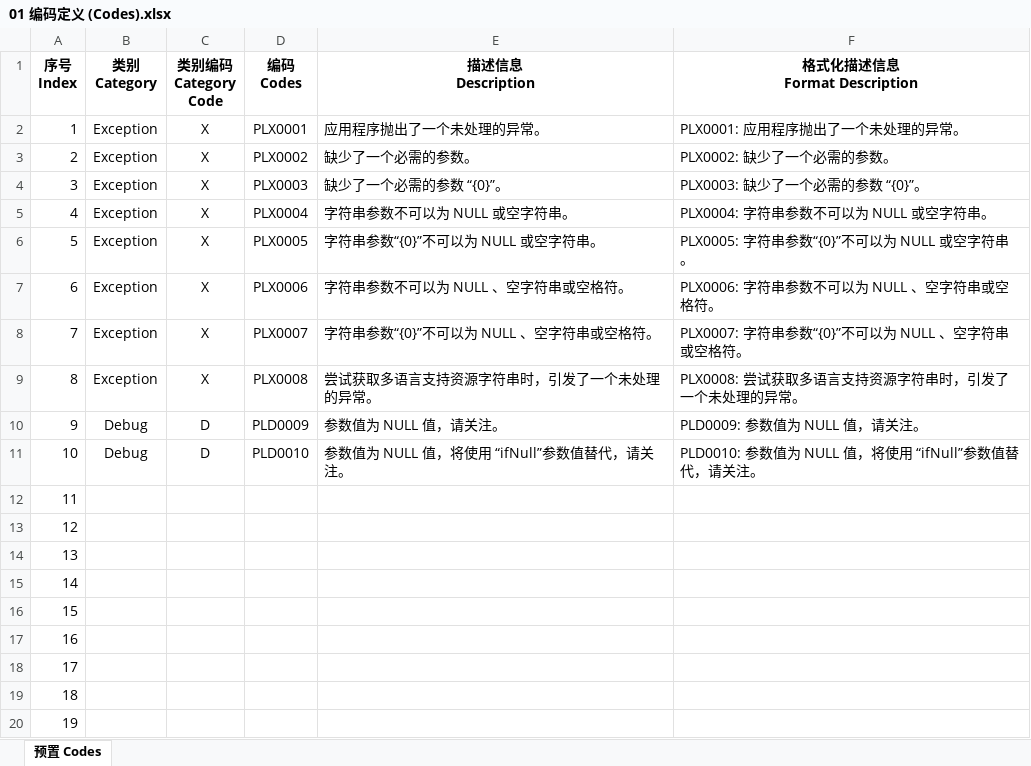
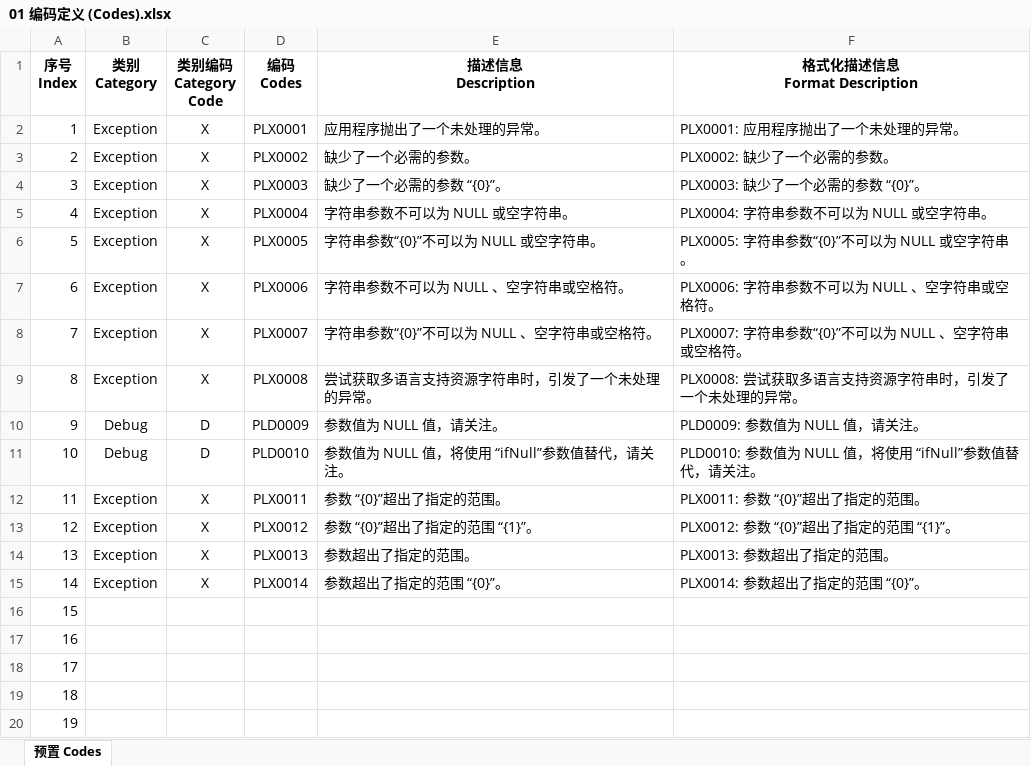
Before and after one commit to niacomsoft/dotnet-prolibs, an Excel workbook: assets/Design/01 编码定义 (Codes).xlsx, sheet 预置 Codes, drawn as a sheet; values as stored, in another font and other column widths than the file's, no borders; the diff names each change by its address in the sheet, - before the commit and + after, or states it on an @@ line.

```diff
--- a/assets/Design/01 编码定义 (Codes).xlsx (sheet 预置 Codes)
+++ b/assets/Design/01 编码定义 (Codes).xlsx (sheet 预置 Codes)
-B12:B15 (类别 Category): (empty)
+B12:B15 (类别 Category): Exception
-C12:C15 (类别编码 Category Code): (empty)
+C12:C15 (类别编码 Category Code): X
-D12 (编码 Codes): (empty)
+D12 (编码 Codes): PLX0011
-E12 (描述信息 Description): (empty)
+E12 (描述信息 Description): 参数 “{0}”超出了指定的范围。
-F12 (格式化描述信息 Format Description): (empty)
+F12 (格式化描述信息 Format Description): PLX0011: 参数 “{0}”超出了指定的范围。
-D13 (编码 Codes): (empty)
+D13 (编码 Codes): PLX0012
-E13 (描述信息 Description): (empty)
+E13 (描述信息 Description): 参数 “{0}”超出了指定的范围 “{1}”。
-F13 (格式化描述信息 Format Description): (empty)
+F13 (格式化描述信息 Format Description): PLX0012: 参数 “{0}”超出了指定的范围 “{1}”。
-D14 (编码 Codes): (empty)
+D14 (编码 Codes): PLX0013
-E14 (描述信息 Description): (empty)
+E14 (描述信息 Description): 参数超出了指定的范围。
-F14 (格式化描述信息 Format Description): (empty)
+F14 (格式化描述信息 Format Description): PLX0013: 参数超出了指定的范围。
-D15 (编码 Codes): (empty)
+D15 (编码 Codes): PLX0014
-E15 (描述信息 Description): (empty)
+E15 (描述信息 Description): 参数超出了指定的范围 “{0}”。
-F15 (格式化描述信息 Format Description): (empty)
+F15 (格式化描述信息 Format Description): PLX0014: 参数超出了指定的范围 “{0}”。
```
Also changed, not shown: 10 other files.
